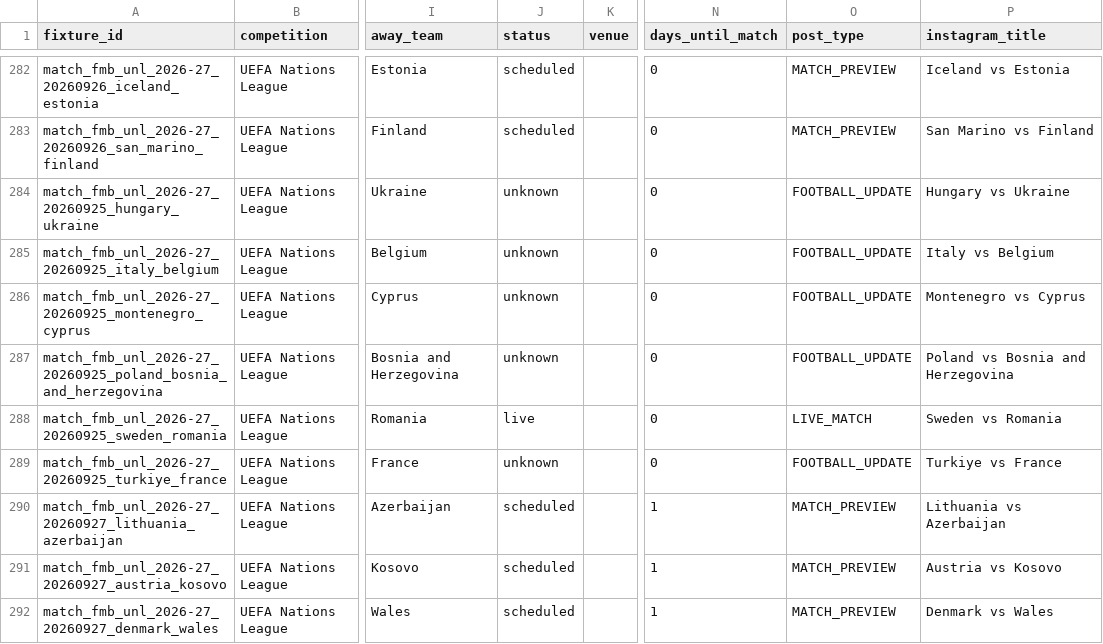
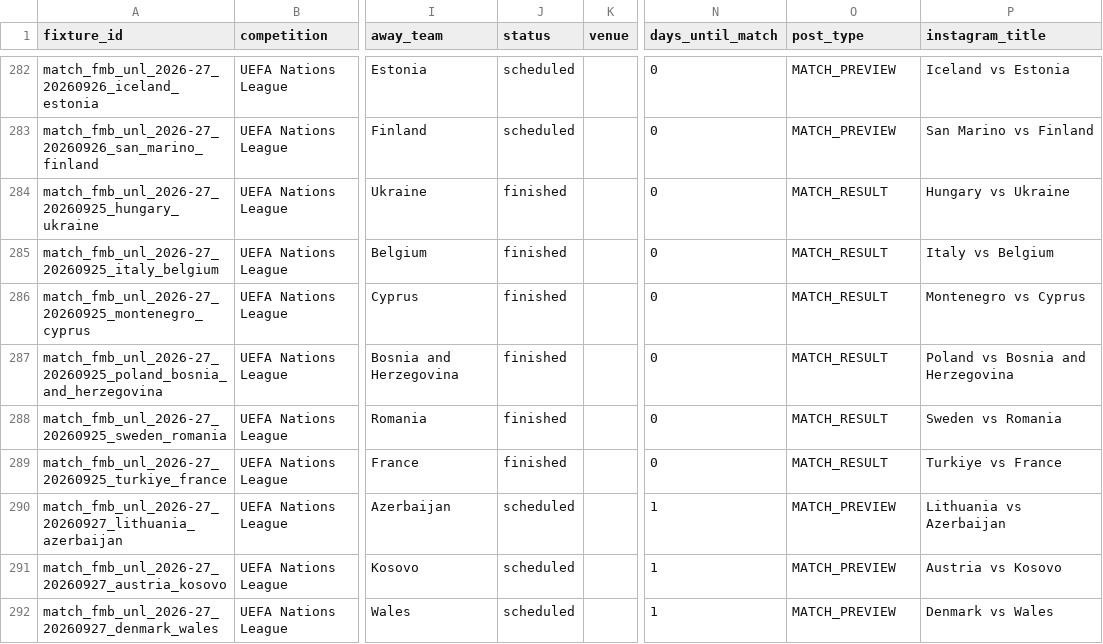
Before and after one commit to adityasatam/football-fixtures, a CSV file: data/instagram_fixtures.csv, drawn as a sheet; only a part is shown, gaps mark what is left out; the diff names each change by its address in the sheet, - before the commit and + after, or states it on an @@ line.

```diff
--- a/data/instagram_fixtures.csv
+++ b/data/instagram_fixtures.csv
-J284:J287 (status): unknown
+J284:J287 (status): finished
-O284:O287 (post_type): FOOTBALL_UPDATE
+O284:O287 (post_type): MATCH_RESULT
-J288 (status): live
+J288 (status): finished
-O288 (post_type): LIVE_MATCH
+O288 (post_type): MATCH_RESULT
-J289 (status): unknown
+J289 (status): finished
-O289 (post_type): FOOTBALL_UPDATE
+O289 (post_type): MATCH_RESULT
```
Also changed, not shown: data/football_fixtures_2026_27.csv.
